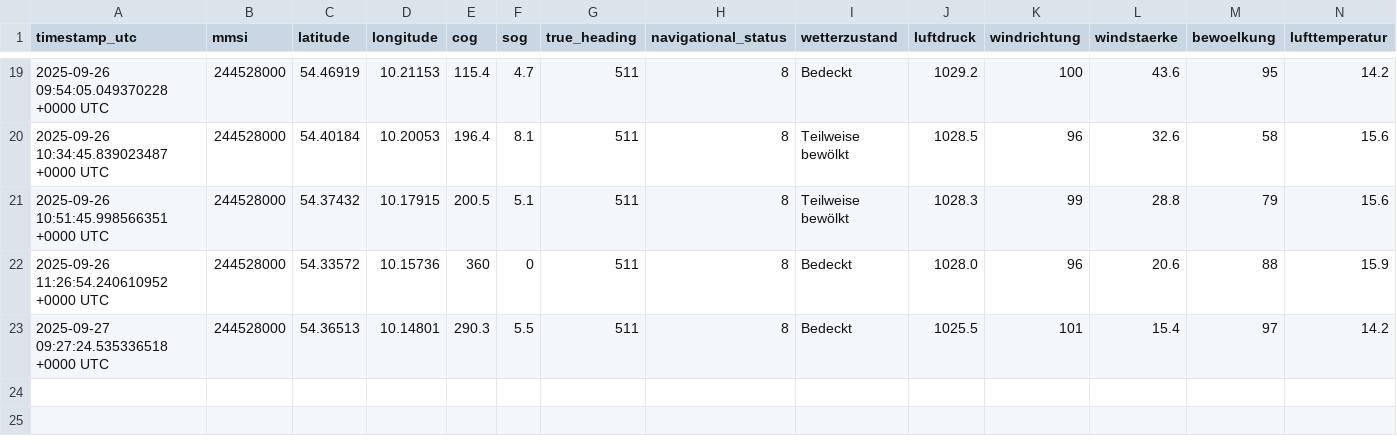
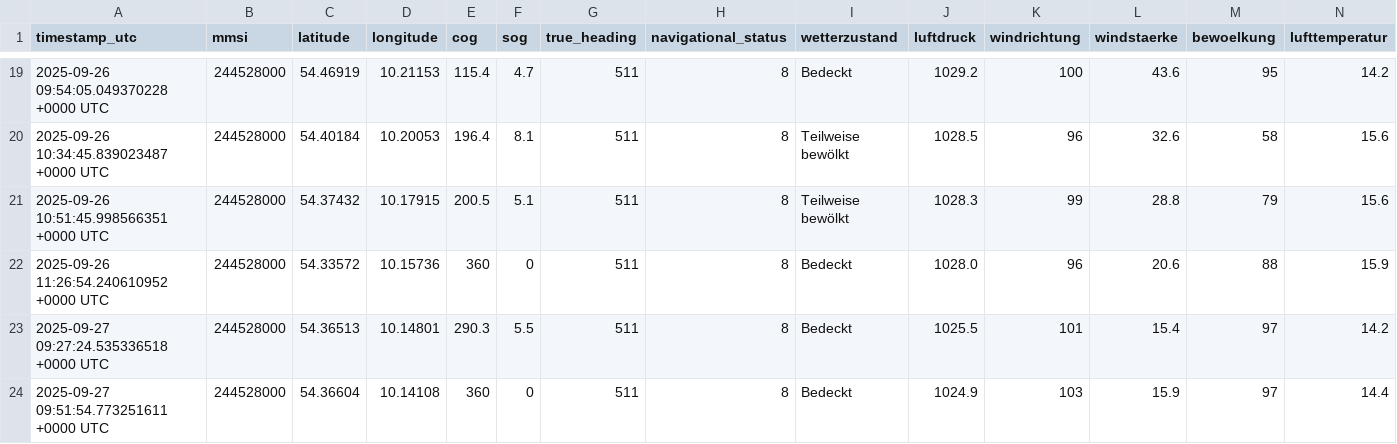
Before and after one commit to davidoesch/shiptracker, a CSV file: ais_position_reports.csv, drawn as a sheet; only a part is shown, gaps mark what is left out; rows hold the shown columns only; the diff names each change by its address in the sheet, - before the commit and + after, or states it on an @@ line.

```diff
--- a/ais_position_reports.csv
+++ b/ais_position_reports.csv
+row 24: 2025-09-27 09:51:54.773251611 +0000 UTC | 244528000 | 54.36604 | 10.14108 | 360 | 0 | 511 | 8 | Bedeckt | 1024.9 | 103 | 15.9 | 97 | 14.4
```
Also changed, not shown: 2 other files.
